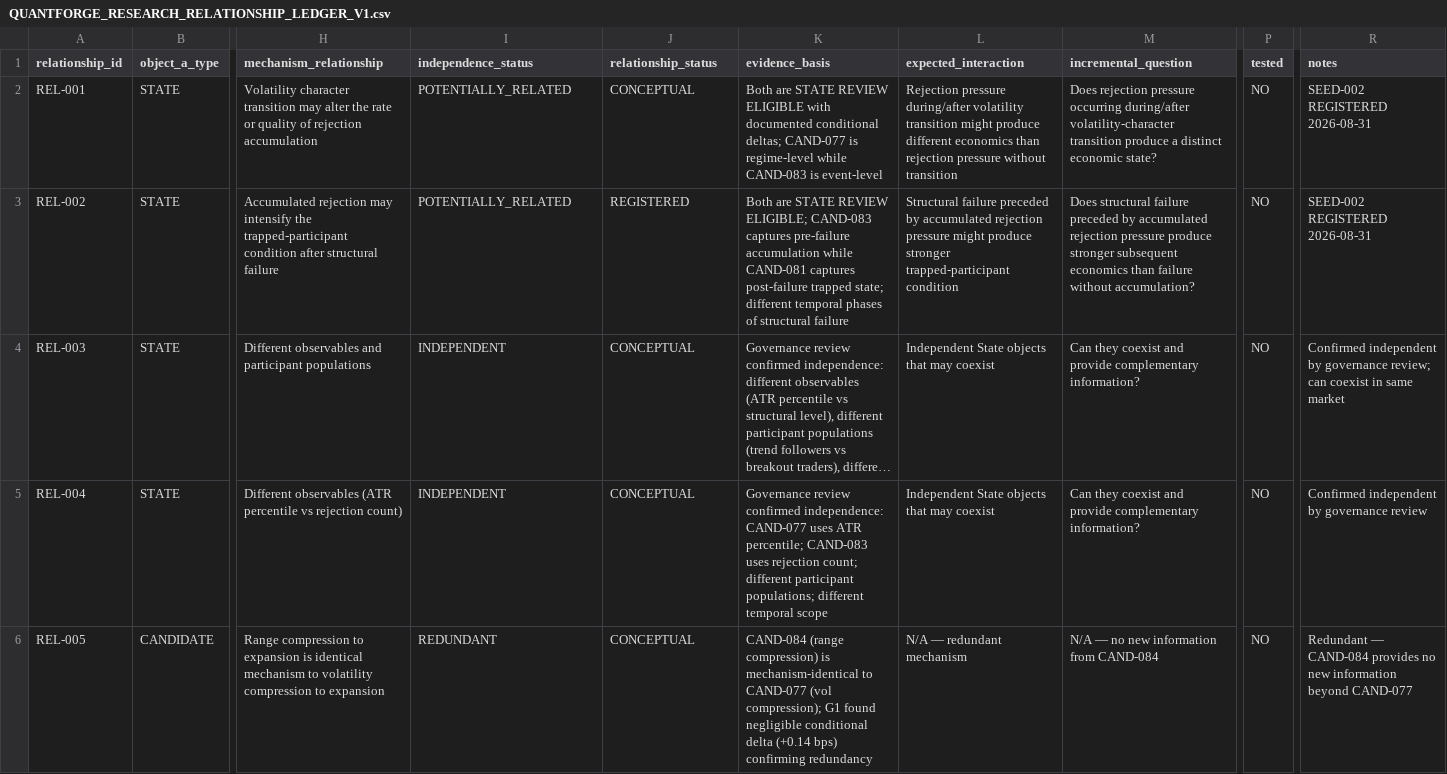
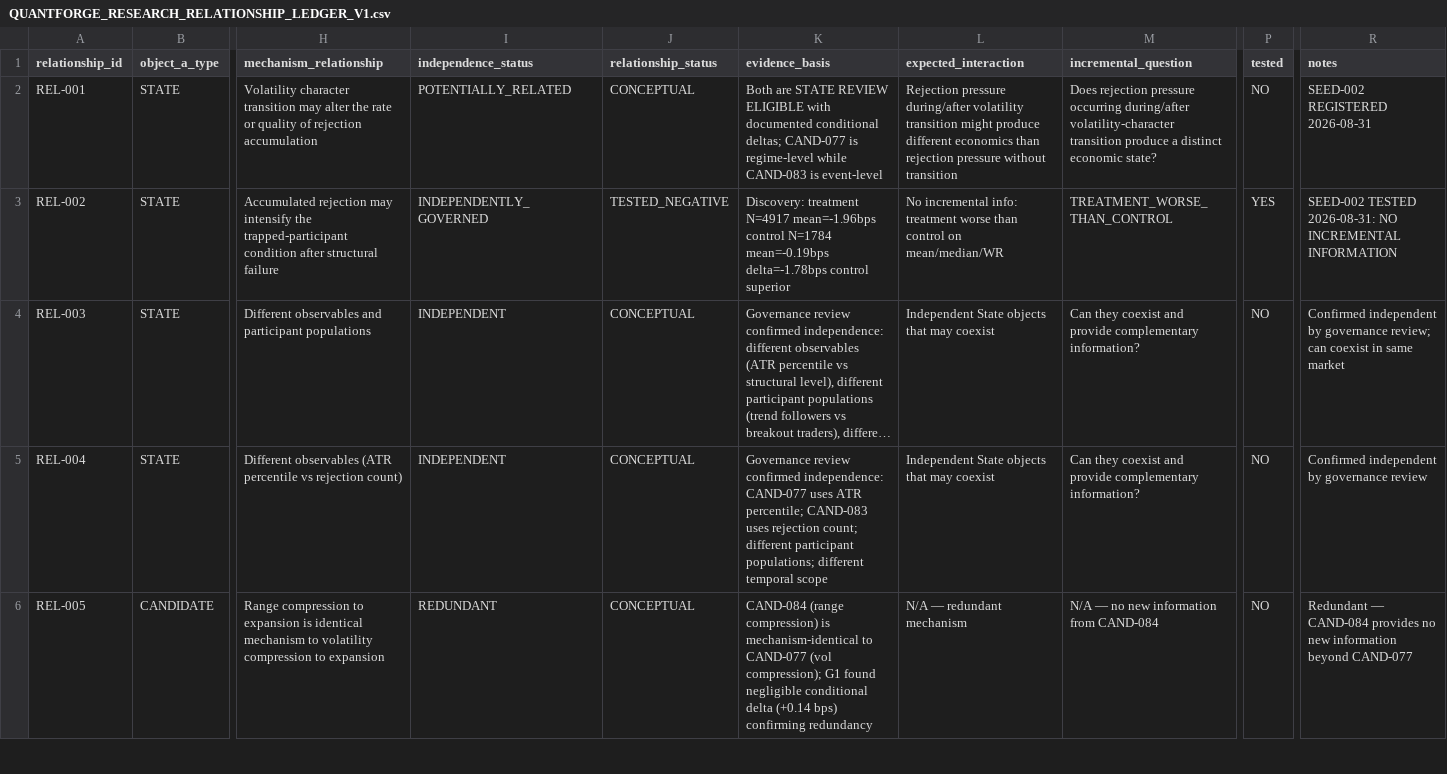
Before and after one commit to mani659/QuantForge, a CSV file: research/knowledge/unified_ledger/QUANTFORGE_RESEARCH_RELATIONSHIP_LEDGER_V1.csv, drawn as a sheet; only a part is shown, gaps mark what is left out; long unchanged cells end in …; the diff covers the shown part only; the diff names each change by its address in the sheet, - before the commit and + after, or states it on an @@ line.

```diff
--- a/research/knowledge/unified_ledger/QUANTFORGE_RESEARCH_RELATIONSHIP_LEDGER_V1.csv
+++ b/research/knowledge/unified_ledger/QUANTFORGE_RESEARCH_RELATIONSHIP_LEDGER_V1.csv
-I3 (independence_status): POTENTIALLY_RELATED
+I3 (independence_status): INDEPENDENTLY_GOVERNED
-J3 (relationship_status): REGISTERED
+J3 (relationship_status): TESTED_NEGATIVE
-K3 (evidence_basis): Both are STATE REVIEW ELIGIBLE; CAND-083 captures pre-failure accumulation while CAND-081 captures post-failure trapped state; different temporal phases of structural failure
+K3 (evidence_basis): Discovery: treatment N=4917 mean=-1.96bps control N=1784 mean=-0.19bps delta=-1.78bps control superior
-L3 (expected_interaction): Structural failure preceded by accumulated rejection pressure might produce stronger trapped-participant condition
+L3 (expected_interaction): No incremental info: treatment worse than control on mean/median/WR
-M3 (incremental_question): Does structural failure preceded by accumulated rejection pressure produce stronger subsequent economics than failure without accumulation?
+M3 (incremental_question): TREATMENT_WORSE_THAN_CONTROL
-P3 (tested): NO
+P3 (tested): YES
-R3 (notes): SEED-002 REGISTERED 2026-08-31
+R3 (notes): SEED-002 TESTED 2026-08-31: NO INCREMENTAL INFORMATION
```
Also changed, not shown: 4 removed rows and 7 edited cells elsewhere in this file, 5 other files.
